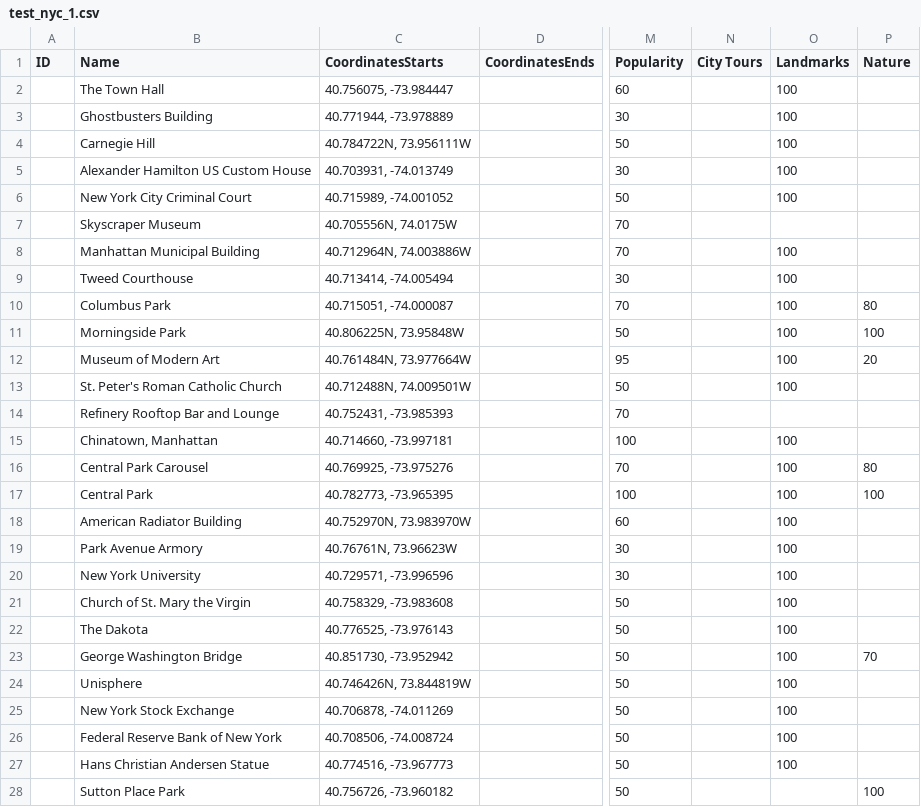
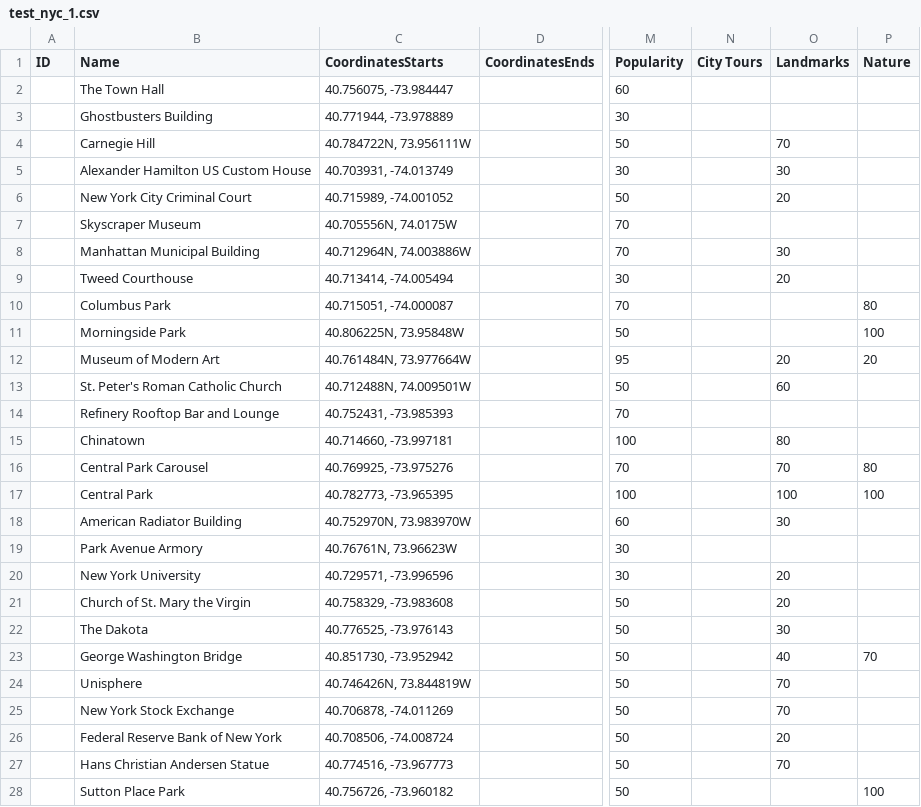
Before and after one commit to igushev/city_visit_planner, a CSV file: YuPoint/test_nyc_1.csv, drawn as a sheet; only a part is shown, gaps mark what is left out; the diff covers the shown part only; the diff names each change by its address in the sheet, - before the commit and + after, or states it on an @@ line.

Commit message:
Updating Landmark field in YuRouter/runner_nyc_1.py

```diff
--- a/YuPoint/test_nyc_1.csv
+++ b/YuPoint/test_nyc_1.csv
-O2:O3 (Landmarks): 100
+O2:O3 (Landmarks): (empty)
-O4 (Landmarks): 100
+O4 (Landmarks): 70
-O5 (Landmarks): 100
+O5 (Landmarks): 30
-O6 (Landmarks): 100
+O6 (Landmarks): 20
-O8 (Landmarks): 100
+O8 (Landmarks): 30
-O9 (Landmarks): 100
+O9 (Landmarks): 20
-O10:O11 (Landmarks): 100
+O10:O11 (Landmarks): (empty)
-O12 (Landmarks): 100
+O12 (Landmarks): 20
-O13 (Landmarks): 100
+O13 (Landmarks): 60
-B15 (Name): Chinatown, Manhattan
+B15 (Name): Chinatown
-O15 (Landmarks): 100
+O15 (Landmarks): 80
-O16 (Landmarks): 100
+O16 (Landmarks): 70
-O18 (Landmarks): 100
+O18 (Landmarks): 30
-O19 (Landmarks): 100
+O19 (Landmarks): (empty)
-O20:O21 (Landmarks): 100
+O20:O21 (Landmarks): 20
-O22 (Landmarks): 100
+O22 (Landmarks): 30
-O23 (Landmarks): 100
+O23 (Landmarks): 40
-O24:O25 (Landmarks): 100
+O24:O25 (Landmarks): 70
-O26 (Landmarks): 100
+O26 (Landmarks): 20
-O27 (Landmarks): 100
+O27 (Landmarks): 70
```
Also changed, not shown: 52 edited cells elsewhere in this file.
